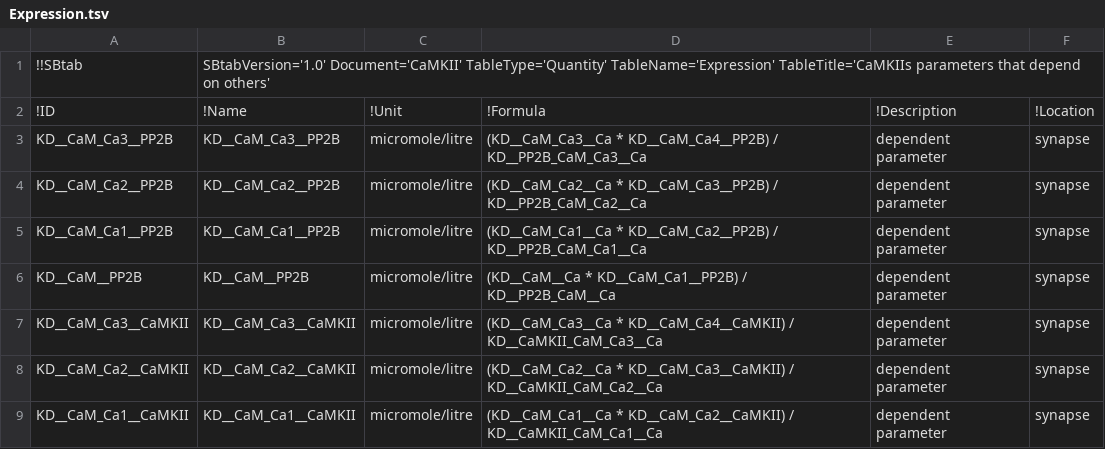
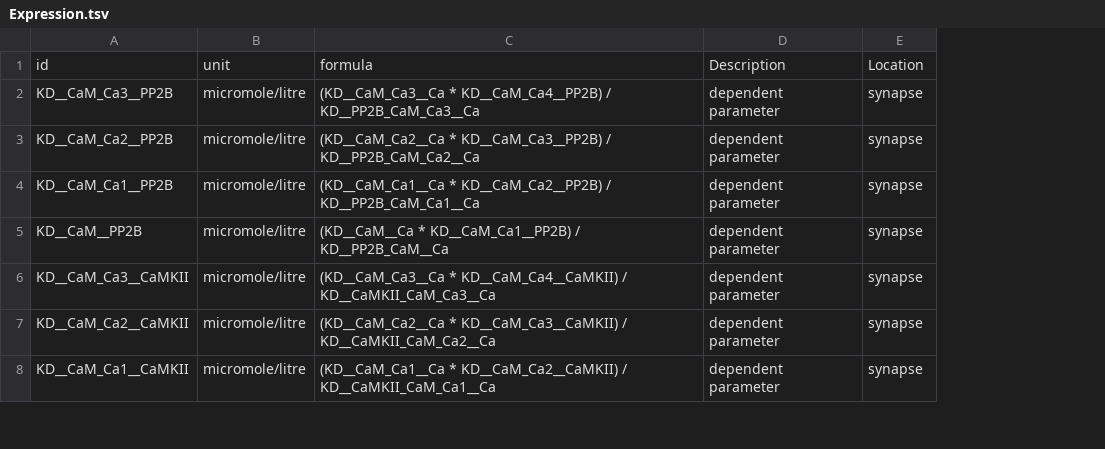
Before and after one commit to icpm-kth/uqsa, a TSV file: inst/extdata/CaMKII/Expression.tsv, drawn as a sheet; only a part is shown; removed rows and columns are numbered as before the commit, all else as after; the diff names each change by its address in the sheet, - before the commit and + after, or states it on an @@ line.

Commit message:
updated the tsv files for both versions of CaMKII using new format (untested)

```diff
--- a/inst/extdata/CaMKII/Expression.tsv
+++ b/inst/extdata/CaMKII/Expression.tsv
-column B, rows 3-9: KD__CaM_Ca3__PP2B | KD__CaM_Ca2__PP2B | KD__CaM_Ca1__PP2B | KD__CaM__PP2B | KD__CaM_Ca3__CaMKII | KD__CaM_Ca2__CaMKII | KD__CaM_Ca1__CaMKII
-row 1: !!SBtab | SBtabVersion='1.0' Document='CaMKII' TableType='Quantity' TableName='Expression' TableTitle='CaMKIIs parameters that depend on others'
-row 2: !ID | !Name | !Unit | !Formula | !Description | !Location
+row 1: id | unit | formula | Description | Location
```
Also changed, not shown: inst/extdata/CaMKII/Parameter.tsv, inst/extdata/CaMKII/Reaction.tsv, 51 other files.
